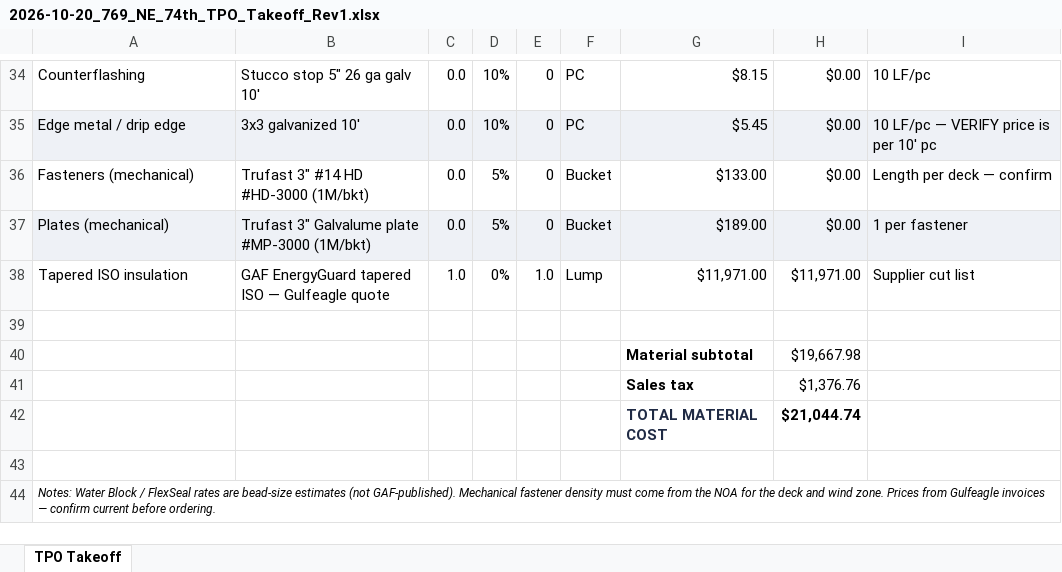
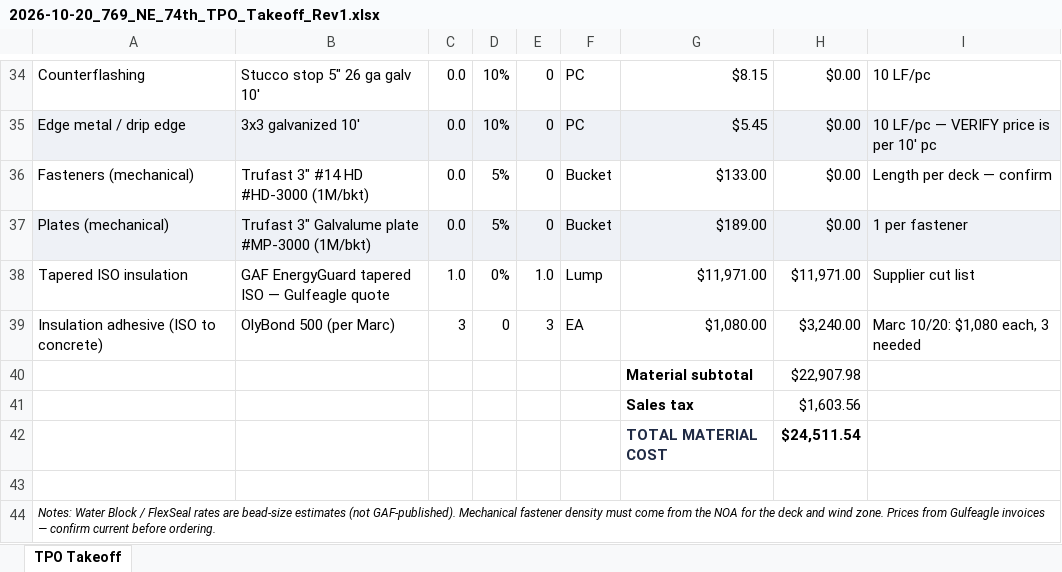
Before and after one commit to mromerocontracting-pixel/Alfred, an Excel workbook: takeoffs/xlsx/2026-10-20_769_NE_74th_TPO_Takeoff_Rev1.xlsx, sheet TPO Takeoff, drawn as a sheet; only a part is shown, gaps mark what is left out; values as stored, in another font and other column widths than the file's, no borders; the diff names each change by its address in the sheet, - before the commit and + after, or states it on an @@ line.

```diff
--- a/takeoffs/xlsx/2026-10-20_769_NE_74th_TPO_Takeoff_Rev1.xlsx (sheet TPO Takeoff)
+++ b/takeoffs/xlsx/2026-10-20_769_NE_74th_TPO_Takeoff_Rev1.xlsx (sheet TPO Takeoff)
-row 39: (empty)
+row 39: Insulation adhesive (ISO to concrete) | OlyBond 500 (per Marc) | 3 | 0 | 3 | EA | $1,080.00 | $3,240.00 | Marc 10/20: $1,080 each, 3 needed
-H40: $19,667.98
+H40: $22,907.98
-H41: $1,376.76
+H41: $1,603.56
-H42: $21,044.74
+H42: $24,511.54
```
Also changed, not shown: 2 other files.
